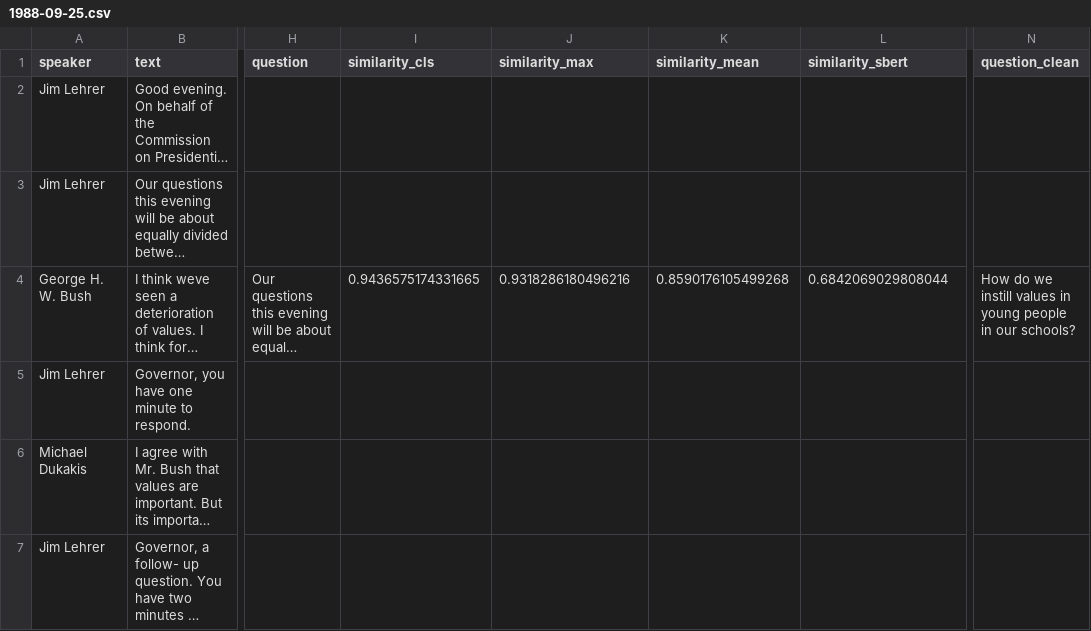
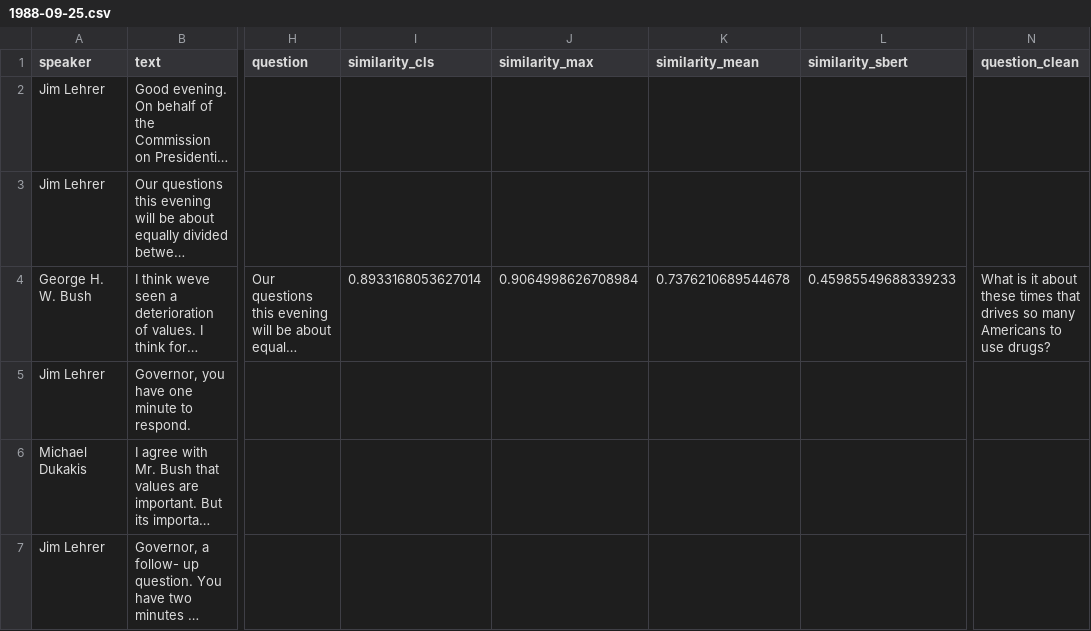
Before and after one commit to ngruenefeld/qud-for-us-presidential-debates, a CSV file: data/by_date/1988-09-25.csv, drawn as a sheet; only a part is shown, gaps mark what is left out; long unchanged cells end in …; the diff covers the shown part only; the diff names each change by its address in the sheet, - before the commit and + after, or states it on an @@ line.

```diff
--- a/data/by_date/1988-09-25.csv
+++ b/data/by_date/1988-09-25.csv
-I4 (similarity_cls): 0.9436575174331665
+I4 (similarity_cls): 0.8933168053627014
-J4 (similarity_max): 0.9318286180496216
+J4 (similarity_max): 0.9064998626708984
-K4 (similarity_mean): 0.8590176105499268
+K4 (similarity_mean): 0.7376210689544678
-L4 (similarity_sbert): 0.6842069029808044
+L4 (similarity_sbert): 0.45985549688339233
-N4 (question_clean): How do we instill values in young people in our schools?
+N4 (question_clean): What is it about these times that drives so many Americans to use drugs?
```
Also changed, not shown: 110 edited cells elsewhere in this file, data/by_date/1960-09-26.csv, data/by_date/1980-09-21.csv, 13 other files.
